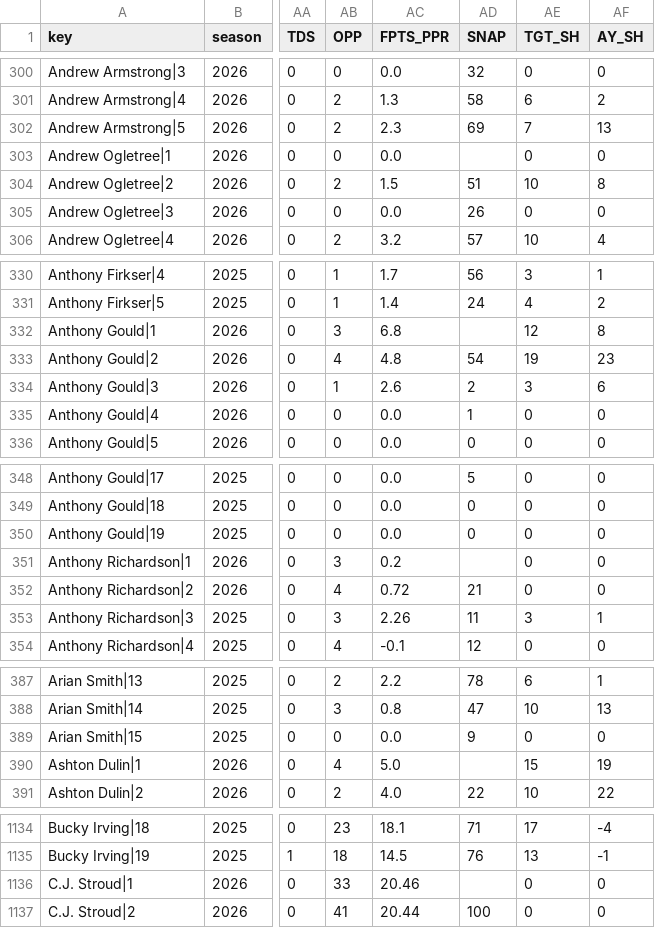
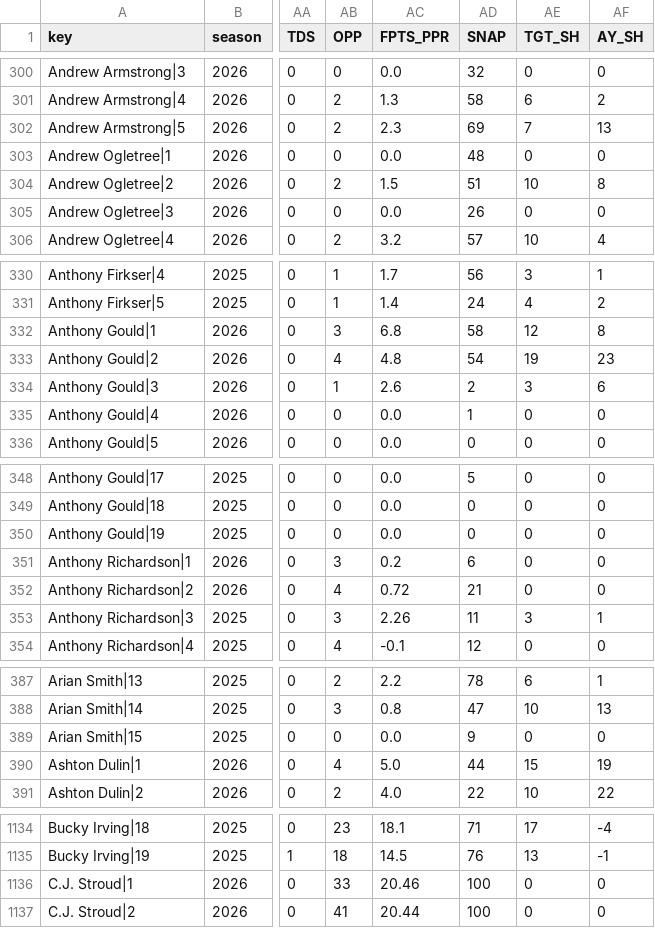
Before and after one commit to ECC370/stats, a CSV file: data/nfl_gamelog_1.csv, drawn as a sheet; only a part is shown, gaps mark what is left out; the diff covers the shown part only; the diff names each change by its address in the sheet, - before the commit and + after, or states it on an @@ line.

```diff
--- a/data/nfl_gamelog_1.csv
+++ b/data/nfl_gamelog_1.csv
-AD303 (SNAP): (empty)
+AD303 (SNAP): 48
-AD332 (SNAP): (empty)
+AD332 (SNAP): 58
-AD351 (SNAP): (empty)
+AD351 (SNAP): 6
-AD390 (SNAP): (empty)
+AD390 (SNAP): 44
-AD1136 (SNAP): (empty)
+AD1136 (SNAP): 100
```
Also changed, not shown: 13 edited cells elsewhere in this file, data/nfl_gamelog_2.csv, data/nfl_games.csv, 7 other files.
